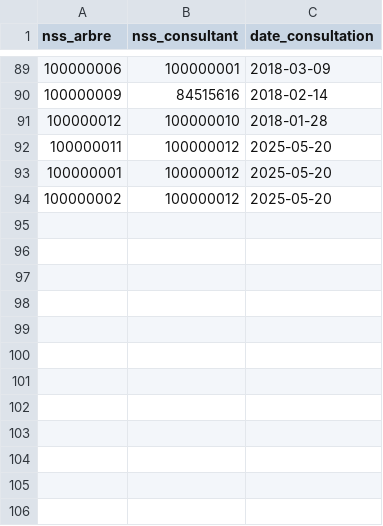
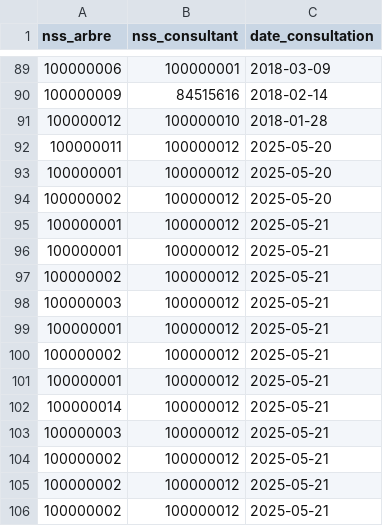
Before and after one commit to glenn-77/CYJAVA, a CSV file: Projet_Généalogique/ProjetGénéalogique/ressources/consultations.csv, drawn as a sheet; only a part is shown, gaps mark what is left out.

```diff
--- a/Projet_Généalogique/ProjetGénéalogique/ressources/consultations.csv
+++ b/Projet_Généalogique/ProjetGénéalogique/ressources/consultations.csv
@@ -94 +94,13 @@ nss_arbre,nss_consultant,date_consultation
 100000002,100000012,2025-05-20
+100000001,100000012,2025-05-21
+100000001,100000012,2025-05-21
+100000002,100000012,2025-05-21
+100000003,100000012,2025-05-21
+100000001,100000012,2025-05-21
+100000002,100000012,2025-05-21
+100000001,100000012,2025-05-21
+100000014,100000012,2025-05-21
+100000003,100000012,2025-05-21
+100000002,100000012,2025-05-21
+100000002,100000012,2025-05-21
+100000002,100000012,2025-05-21
```
Also changed, not shown: Projet_Généalogique/ProjetGénéalogique/ressources/utilisateurs.csv, Projet_Généalogique/ProjetGénéalogique/target/classes/utilisateurs.csv, 26 other files.
